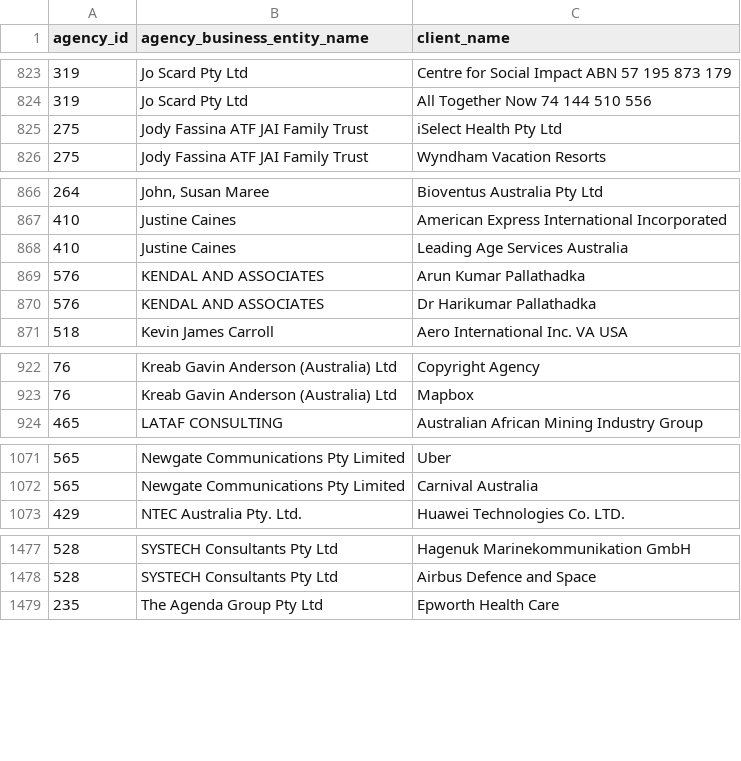
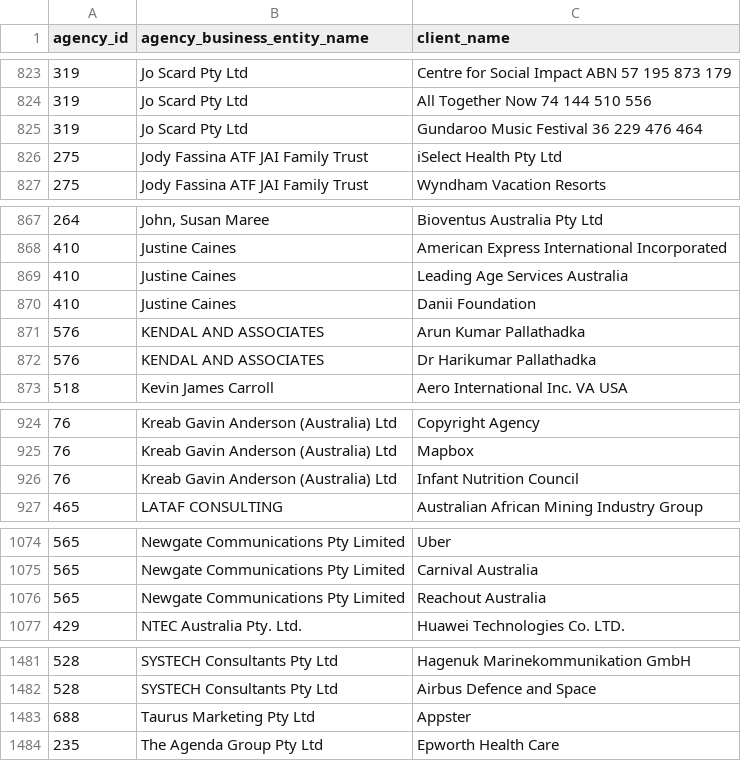
Before and after one commit to henare/australian_government_lobbyists_register, a CSV file: clients.csv, drawn as a sheet; only a part is shown, gaps mark what is left out; the diff names each change by its address in the sheet, - before the commit and + after, or states it on an @@ line.

```diff
--- a/clients.csv
+++ b/clients.csv
+row 825: 319 | Jo Scard Pty Ltd | Gundaroo Music Festival 36 229 476 464
+row 870: 410 | Justine Caines | Danii Foundation
+row 926: 76 | Kreab Gavin Anderson (Australia) Ltd | Infant Nutrition Council
+row 1076: 565 | Newgate Communications Pty Limited | Reachout Australia
+row 1483: 688 | Taurus Marketing Pty Ltd | Appster
```
Also changed, not shown: agencies.csv, lobbyists.csv, 1 other file.
